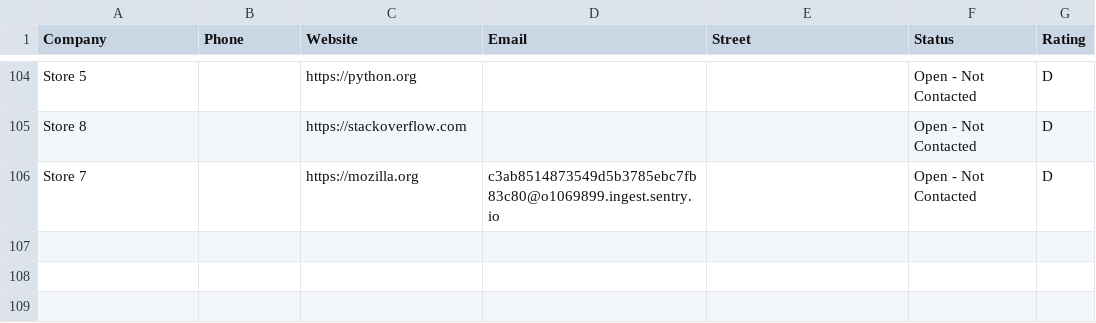
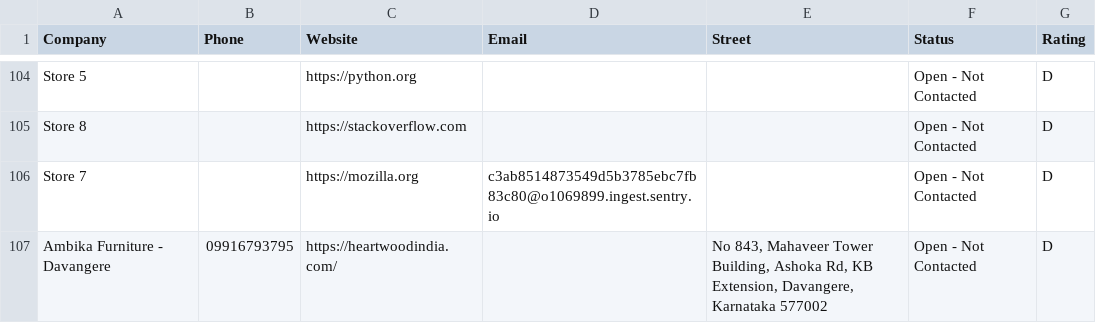
Before and after one commit to DEEPAKRV07/Google-Maps-Lead-Generator, a CSV file: outputs/CRM_Exports/salesforce_import.csv, drawn as a sheet; only a part is shown, gaps mark what is left out.

```diff
--- a/outputs/CRM_Exports/salesforce_import.csv
+++ b/outputs/CRM_Exports/salesforce_import.csv
@@ -106 +106,2 @@ Store 8,,https://stackoverflow.com,,,Open - Not Contacted,D
 Store 7,,https://mozilla.org,c3ab8514873549d5b3785ebc7fb83c80@o1069899.ingest.sentry.io,,Open - Not Contacted,D
+Ambika Furniture - Davangere,09916793795,https://heartwoodindia.com/,,"No 843, Mahaveer Tower Building, Ashoka Rd, KB Extension, Davangere, Karnataka 577002",Open - Not Contacted,D
```
Also changed, not shown: outputs/CRM_Exports/hubspot_import.csv, outputs/CRM_Exports/zoho_import.csv, 3 other files.
